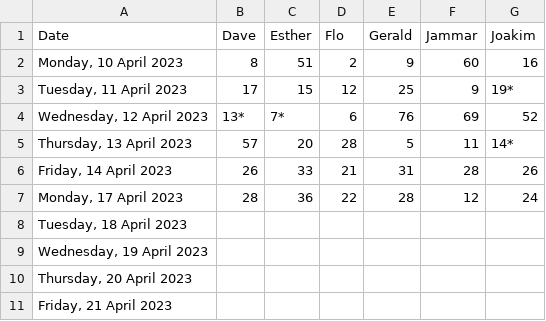
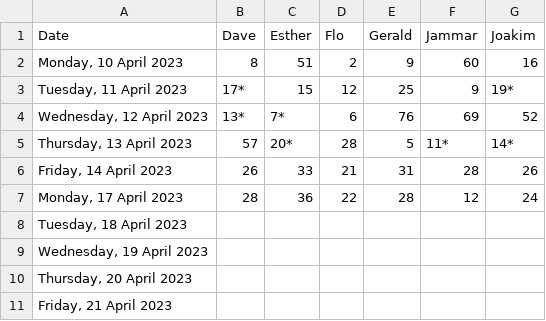
Before and after one commit to SNgere/Allocator, a CSV file: job.csv, drawn as a sheet.

Commit message:
Update job.csv

```diff
--- a/job.csv
+++ b/job.csv
@@ -2,5 +2,5 @@
 "Monday, 10 April 2023",8,51,2,9,60,16
-"Tuesday, 11 April 2023",17,15,12,25,9,19*
+"Tuesday, 11 April 2023",17*,15,12,25,9,19*
 "Wednesday, 12 April 2023",13*,7*,6,76,69,52
-"Thursday, 13 April 2023",57,20,28,5,11,14*
+"Thursday, 13 April 2023",57,20*,28,5,11*,14*
 "Friday, 14 April 2023",26,33,21,31,28,26
```
